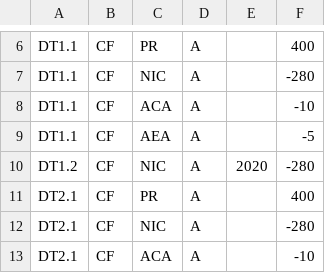
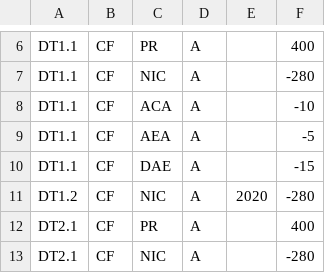
Before and after one commit to Systemorph/IFRS17CalculationEngine, a CSV file: ifrs17-template/Files/TransactionalData/Actuals_CH_2020_12.csv, drawn as a sheet; only a part is shown, gaps mark what is left out; the shorter side is filled out with more unchanged rows.

```diff
--- a/ifrs17-template/Files/TransactionalData/Actuals_CH_2020_12.csv
+++ b/ifrs17-template/Files/TransactionalData/Actuals_CH_2020_12.csv
@@ -9,2 +9,3 @@ DT1.1,CF,ACA,A,,-10
 DT1.1,CF,AEA,A,,-5
+DT1.1,CF,DAE,A,,-15
 DT1.2,CF,NIC,A,2020,-280
```
Also changed, not shown: ifrs17-template/Files/TransactionalData/NominalCashflows_CH_2020_12.csv, 4 other files.
